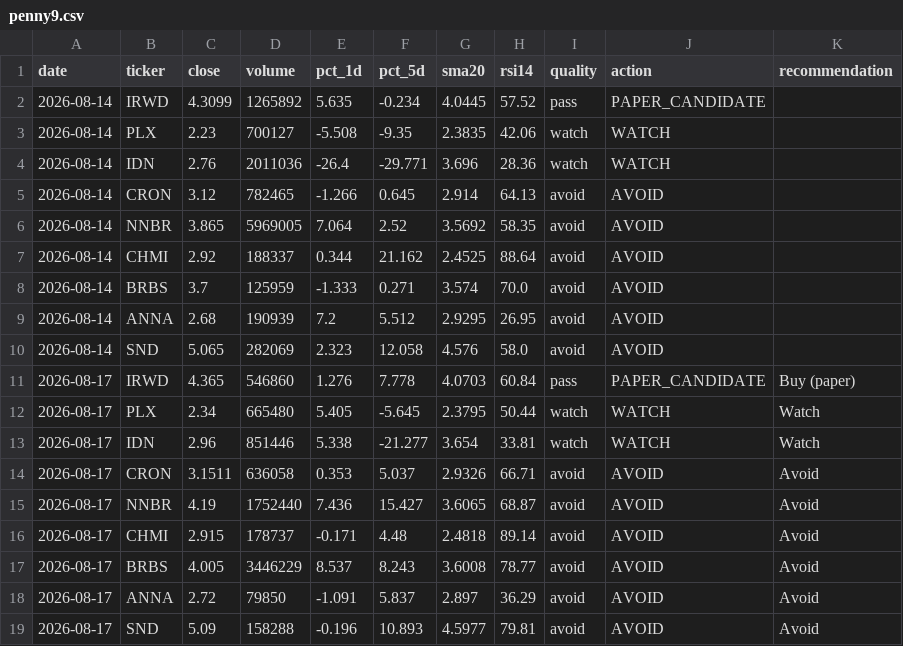
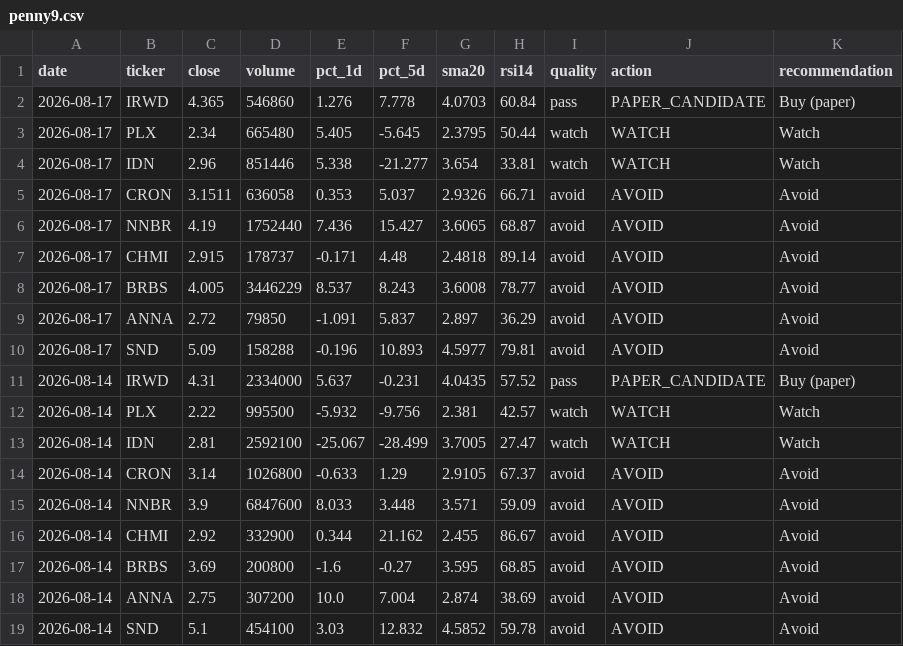
Before and after one commit to singro86/StocksScanner, a CSV file: research/timeseries/penny9.csv, drawn as a sheet; removed rows and columns are numbered as before the commit, all else as after; the diff names each change by its address in the sheet, - before the commit and + after, or states it on an @@ line.

```diff
--- a/research/timeseries/penny9.csv
+++ b/research/timeseries/penny9.csv
-row 2: 2026-08-14 | IRWD | 4.3099 | 1265892 | 5.635 | -0.234 | 4.0445 | 57.52 | pass | PAPER_CANDIDATE
-row 3: 2026-08-14 | PLX | 2.23 | 700127 | -5.508 | -9.35 | 2.3835 | 42.06 | watch | WATCH
-row 4: 2026-08-14 | IDN | 2.76 | 2011036 | -26.4 | -29.771 | 3.696 | 28.36 | watch | WATCH
-row 5: 2026-08-14 | CRON | 3.12 | 782465 | -1.266 | 0.645 | 2.914 | 64.13 | avoid | AVOID
-row 6: 2026-08-14 | NNBR | 3.865 | 5969005 | 7.064 | 2.52 | 3.5692 | 58.35 | avoid | AVOID
-row 7: 2026-08-14 | CHMI | 2.92 | 188337 | 0.344 | 21.162 | 2.4525 | 88.64 | avoid | AVOID
-row 8: 2026-08-14 | BRBS | 3.7 | 125959 | -1.333 | 0.271 | 3.574 | 70.0 | avoid | AVOID
-row 9: 2026-08-14 | ANNA | 2.68 | 190939 | 7.2 | 5.512 | 2.9295 | 26.95 | avoid | AVOID
-row 10: 2026-08-14 | SND | 5.065 | 282069 | 2.323 | 12.058 | 4.576 | 58.0 | avoid | AVOID
+row 11: 2026-08-14 | IRWD | 4.31 | 2334000 | 5.637 | -0.231 | 4.0435 | 57.52 | pass | PAPER_CANDIDATE | Buy (paper)
+row 12: 2026-08-14 | PLX | 2.22 | 995500 | -5.932 | -9.756 | 2.381 | 42.57 | watch | WATCH | Watch
+row 13: 2026-08-14 | IDN | 2.81 | 2592100 | -25.067 | -28.499 | 3.7005 | 27.47 | watch | WATCH | Watch
+row 14: 2026-08-14 | CRON | 3.14 | 1026800 | -0.633 | 1.29 | 2.9105 | 67.37 | avoid | AVOID | Avoid
+row 15: 2026-08-14 | NNBR | 3.9 | 6847600 | 8.033 | 3.448 | 3.571 | 59.09 | avoid | AVOID | Avoid
+row 16: 2026-08-14 | CHMI | 2.92 | 332900 | 0.344 | 21.162 | 2.455 | 86.67 | avoid | AVOID | Avoid
+row 17: 2026-08-14 | BRBS | 3.69 | 200800 | -1.6 | -0.27 | 3.595 | 68.85 | avoid | AVOID | Avoid
+row 18: 2026-08-14 | ANNA | 2.75 | 307200 | 10.0 | 7.004 | 2.874 | 38.69 | avoid | AVOID | Avoid
+row 19: 2026-08-14 | SND | 5.1 | 454100 | 3.03 | 12.832 | 4.5852 | 59.78 | avoid | AVOID | Avoid
```
Also changed, not shown: research/timeseries/penny-secondary.csv, 3 other files.
